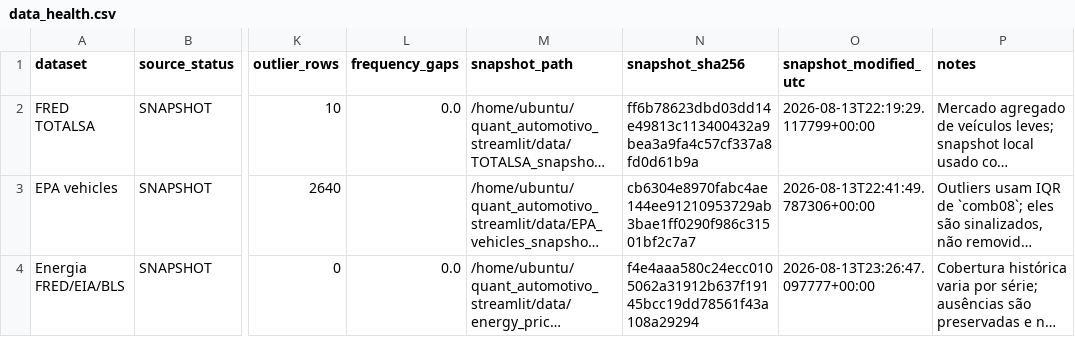
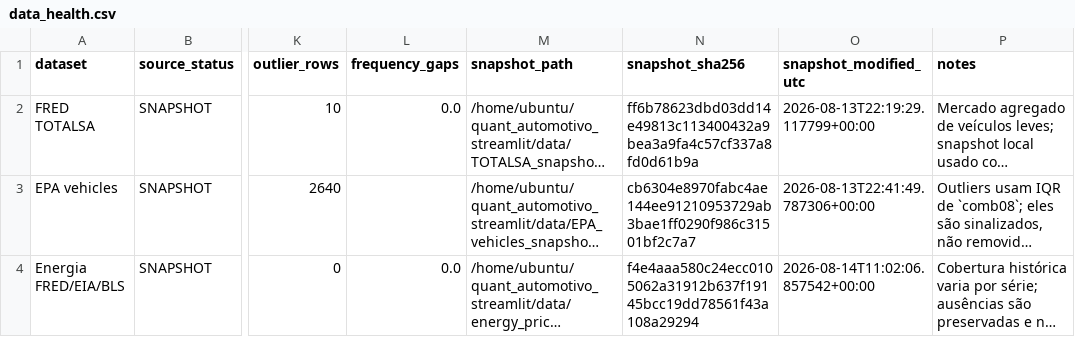
Before and after one commit to edu-moraess/quant-automotive-planning, a CSV file: data/data_health.csv, drawn as a sheet; only a part is shown, gaps mark what is left out; long unchanged cells end in …; the diff names each change by its address in the sheet, - before the commit and + after, or states it on an @@ line.

```diff
--- a/data/data_health.csv
+++ b/data/data_health.csv
-O4 (snapshot_modified_utc): 2026-08-13T23:26:47.097777+00:00
+O4 (snapshot_modified_utc): 2026-08-14T11:02:06.857542+00:00
```
Also changed, not shown: 5 other files.
